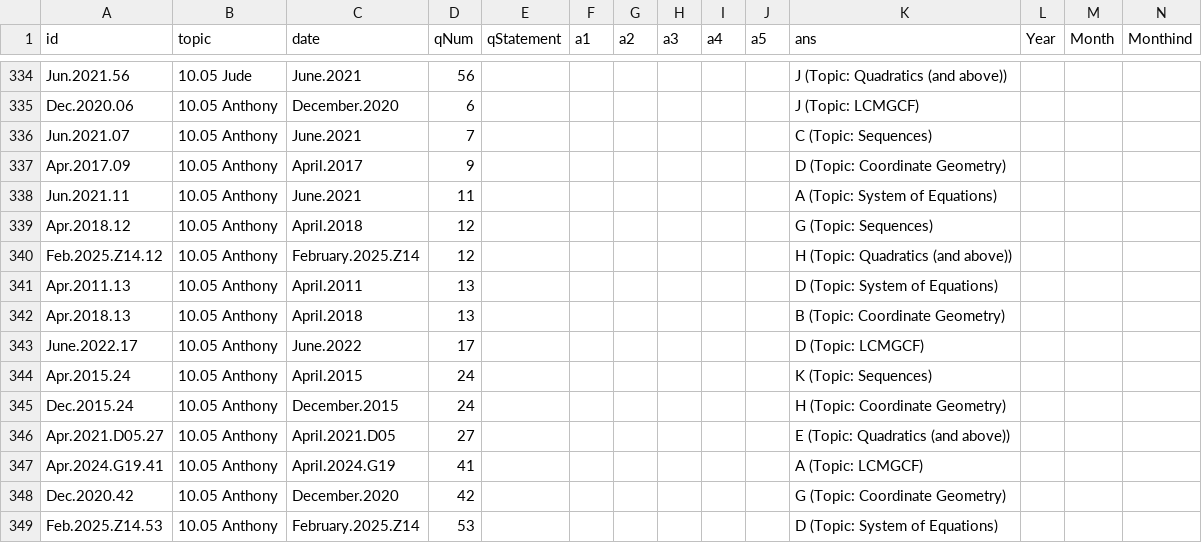
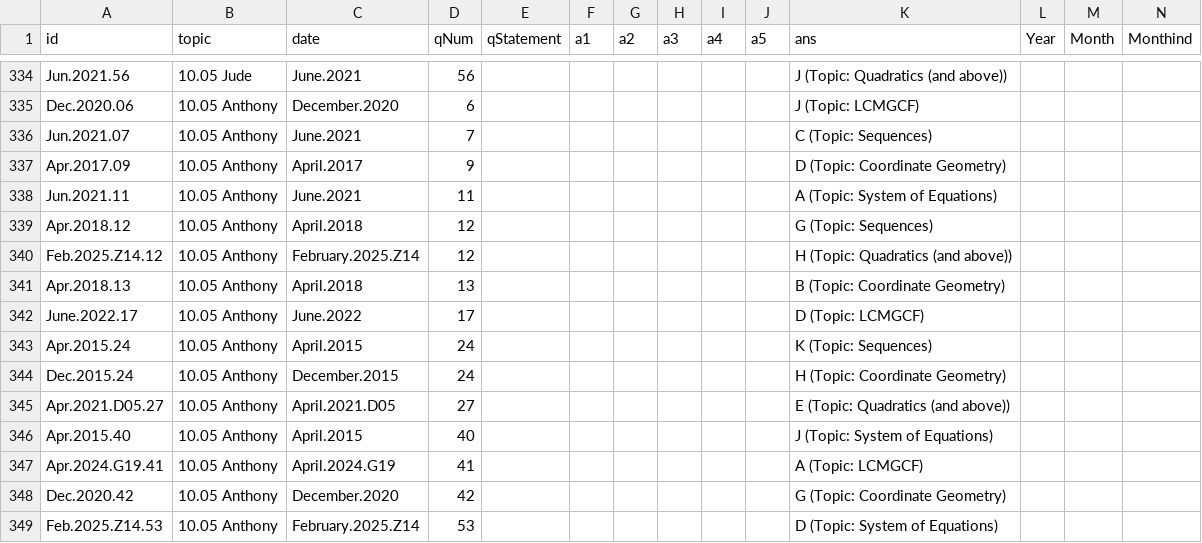
Before and after one commit to bryant-vu/ACT, a CSV file: data/copy_mathv2.csv, drawn as a sheet; only a part is shown, gaps mark what is left out; removed rows and columns are numbered as before the commit, all else as after; rows hold the shown columns only; the diff names each change by its address in the sheet, - before the commit and + after, or states it on an @@ line.

```diff
--- a/data/copy_mathv2.csv
+++ b/data/copy_mathv2.csv
-row 341: Apr.2011.13 | 10.05 Anthony | April.2011 | 13 |  |  |  |  |  |  | D (Topic: System of Equations)
+row 346: Apr.2015.40 | 10.05 Anthony | April.2015 | 40 |  |  |  |  |  |  | J (Topic: System of Equations)
```
